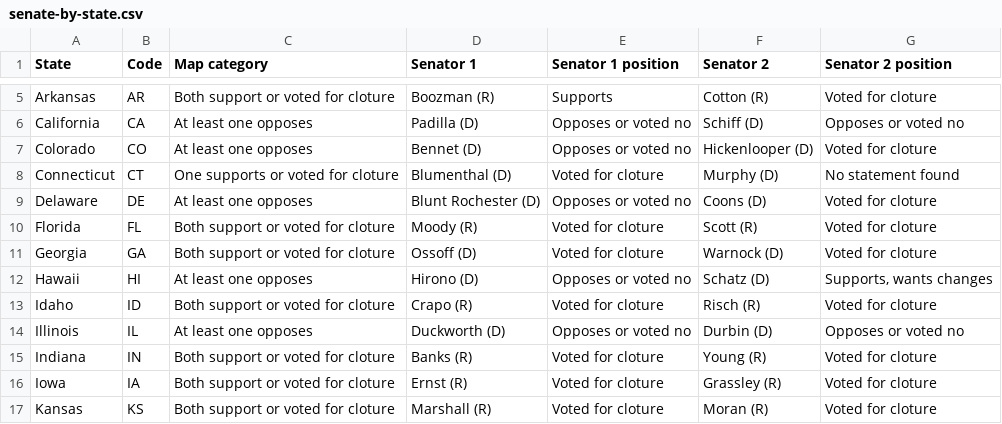
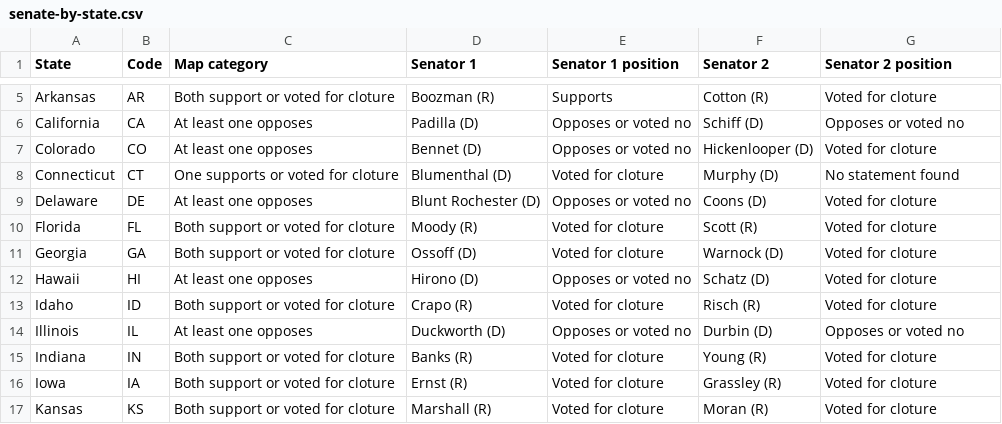
Before and after one commit to parksgc/baaja-scorecard, a CSV file: data/senate-by-state.csv, drawn as a sheet; only a part is shown, gaps mark what is left out.

```diff
--- a/data/senate-by-state.csv
+++ b/data/senate-by-state.csv
@@ -11,3 +11,3 @@ Florida,FL,Both support or voted for cloture,Moody (R),Voted for cloture,Scott (
 Georgia,GA,Both support or voted for cloture,Ossoff (D),Voted for cloture,Warnock (D),Voted for cloture
-Hawaii,HI,At least one opposes,Hirono (D),Opposes or voted no,Schatz (D),"Supports, wants changes"
+Hawaii,HI,At least one opposes,Hirono (D),Opposes or voted no,Schatz (D),Voted for cloture
 Idaho,ID,Both support or voted for cloture,Crapo (R),Voted for cloture,Risch (R),Voted for cloture
```
Also changed, not shown: data/senate-seats.csv, data/senators-on-record.csv, 3 other files.
